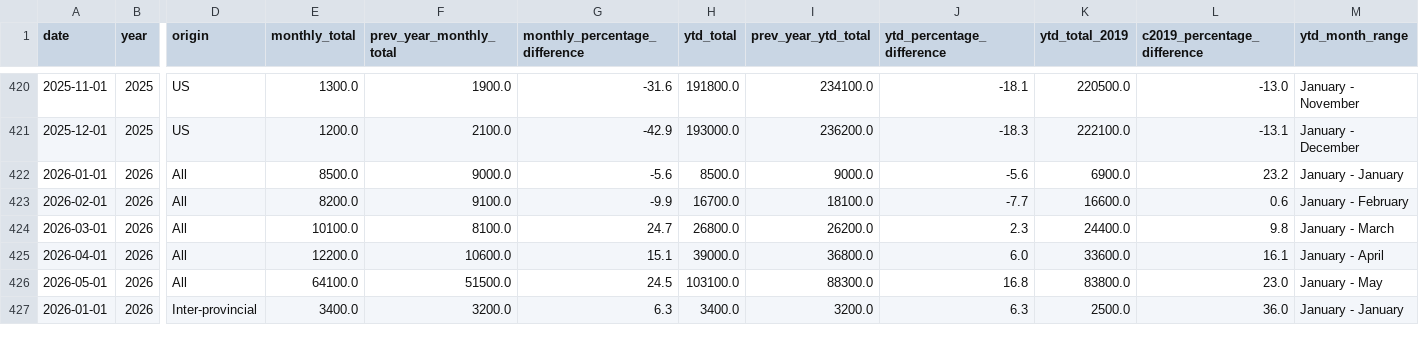
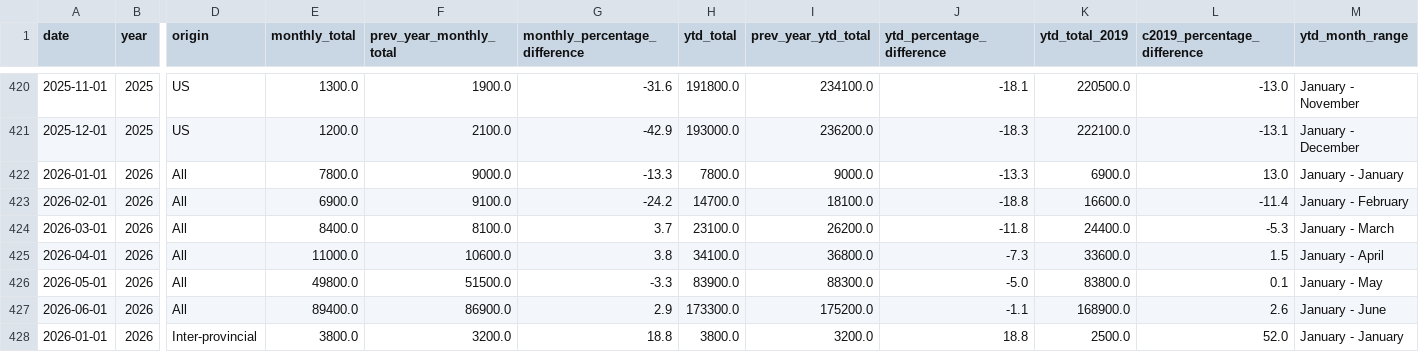
Before and after one commit to ytgov/tourism-indicators, a CSV file: data/vw_kpi_estimated_visitation_ytd_summary.csv, drawn as a sheet; only a part is shown, gaps mark what is left out; addresses are those after the commit; rows hold the shown columns only; the diff covers the shown part only; the diff names each change by its address in the sheet, - before the commit and + after, or states it on an @@ line.

```diff
--- a/data/vw_kpi_estimated_visitation_ytd_summary.csv
+++ b/data/vw_kpi_estimated_visitation_ytd_summary.csv
-E422 (monthly_total): 8500.0
+E422 (monthly_total): 7800.0
-G422 (monthly_percentage_difference): -5.6
+G422 (monthly_percentage_difference): -13.3
-H422 (ytd_total): 8500.0
+H422 (ytd_total): 7800.0
-J422 (ytd_percentage_difference): -5.6
+J422 (ytd_percentage_difference): -13.3
-L422 (c2019_percentage_difference): 23.2
+L422 (c2019_percentage_difference): 13.0
-E423 (monthly_total): 8200.0
+E423 (monthly_total): 6900.0
-G423 (monthly_percentage_difference): -9.9
+G423 (monthly_percentage_difference): -24.2
-H423 (ytd_total): 16700.0
+H423 (ytd_total): 14700.0
-J423 (ytd_percentage_difference): -7.7
+J423 (ytd_percentage_difference): -18.8
-L423 (c2019_percentage_difference): 0.6
+L423 (c2019_percentage_difference): -11.4
-E424 (monthly_total): 10100.0
+E424 (monthly_total): 8400.0
-G424 (monthly_percentage_difference): 24.7
+G424 (monthly_percentage_difference): 3.7
-H424 (ytd_total): 26800.0
+H424 (ytd_total): 23100.0
-J424 (ytd_percentage_difference): 2.3
+J424 (ytd_percentage_difference): -11.8
-L424 (c2019_percentage_difference): 9.8
+L424 (c2019_percentage_difference): -5.3
-E425 (monthly_total): 12200.0
+E425 (monthly_total): 11000.0
-G425 (monthly_percentage_difference): 15.1
+G425 (monthly_percentage_difference): 3.8
-H425 (ytd_total): 39000.0
+H425 (ytd_total): 34100.0
-J425 (ytd_percentage_difference): 6.0
+J425 (ytd_percentage_difference): -7.3
-L425 (c2019_percentage_difference): 16.1
+L425 (c2019_percentage_difference): 1.5
-E426 (monthly_total): 64100.0
+E426 (monthly_total): 49800.0
-G426 (monthly_percentage_difference): 24.5
+G426 (monthly_percentage_difference): -3.3
-H426 (ytd_total): 103100.0
+H426 (ytd_total): 83900.0
-J426 (ytd_percentage_difference): 16.8
+J426 (ytd_percentage_difference): -5.0
-L426 (c2019_percentage_difference): 23.0
+L426 (c2019_percentage_difference): 0.1
+row 427: 2026-06-01 | 2026 | All | 89400.0 | 86900.0 | 2.9 | 173300.0 | 175200.0 | -1.1 | 168900.0 | 2.6 | January - June
-E428 (monthly_total): 3400.0
+E428 (monthly_total): 3800.0
-G428 (monthly_percentage_difference): 6.3
+G428 (monthly_percentage_difference): 18.8
-H428 (ytd_total): 3400.0
+H428 (ytd_total): 3800.0
-J428 (ytd_percentage_difference): 6.3
+J428 (ytd_percentage_difference): 18.8
-L428 (c2019_percentage_difference): 36.0
+L428 (c2019_percentage_difference): 52.0
```
Also changed, not shown: 4 added rows and 89 edited cells elsewhere in this file, data/vw_bc_yearly_border_crossings_by_country_of_origin.csv, data/vw_kpi_air_arrivals_ytd_summary.csv, 12 other files.
